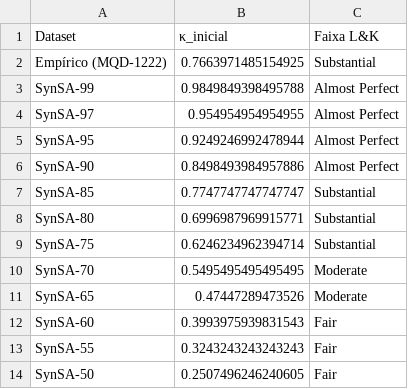
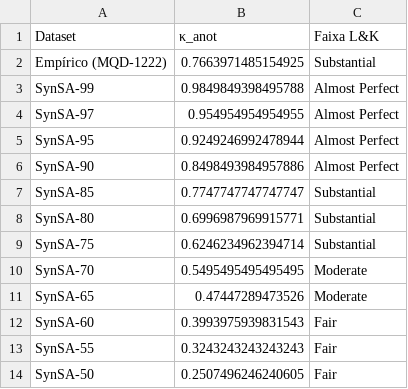
Before and after one commit to alexfeitosa72/MIVA, a CSV file: data/resultados_gerais/baselines_comparados.csv, drawn as a sheet.

```diff
--- a/data/resultados_gerais/baselines_comparados.csv
+++ b/data/resultados_gerais/baselines_comparados.csv
@@ -1,2 +1,2 @@
-Dataset,κ_inicial,Faixa L&K
+Dataset,κ_anot,Faixa L&K
 Empírico (MQD-1222),0.7663971485154925,Substantial
```
Also changed, not shown: data/resultados_empiricos/divergencia_amplificacao.csv, data/resultados_gerais/tabela_final_consolidada.csv, 14 other files.
